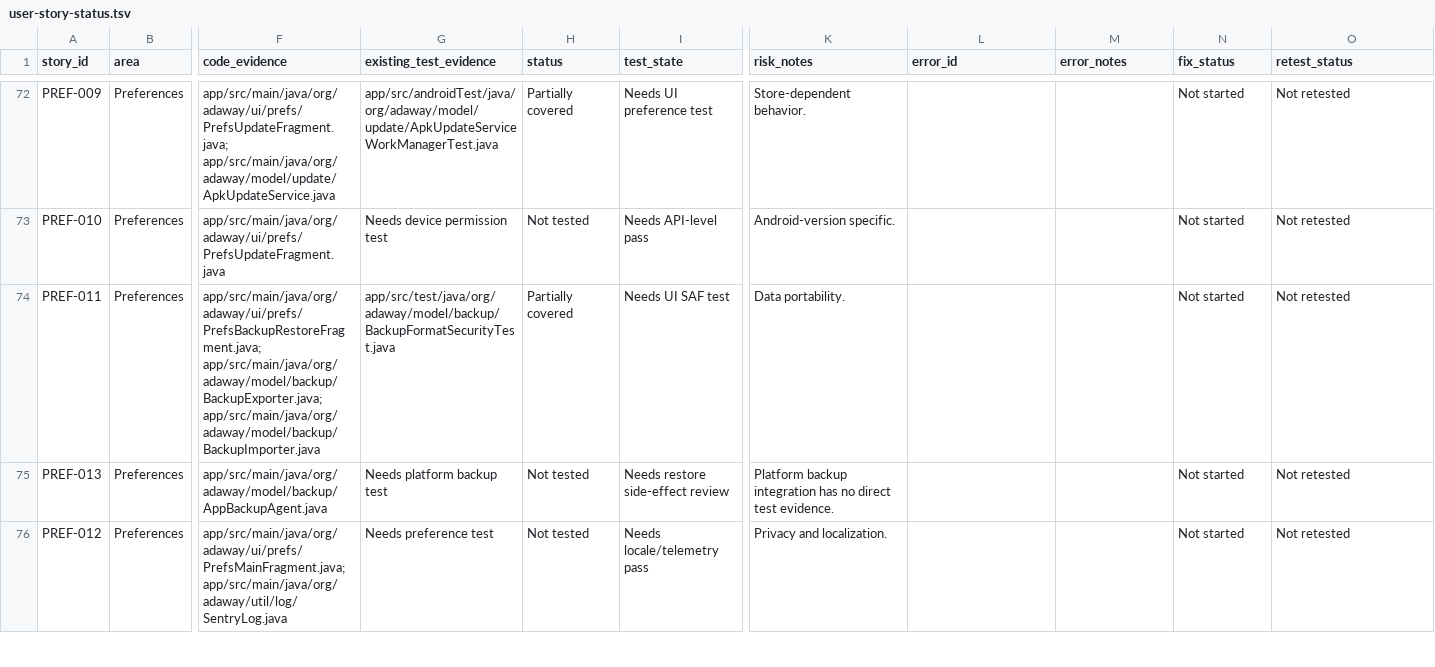
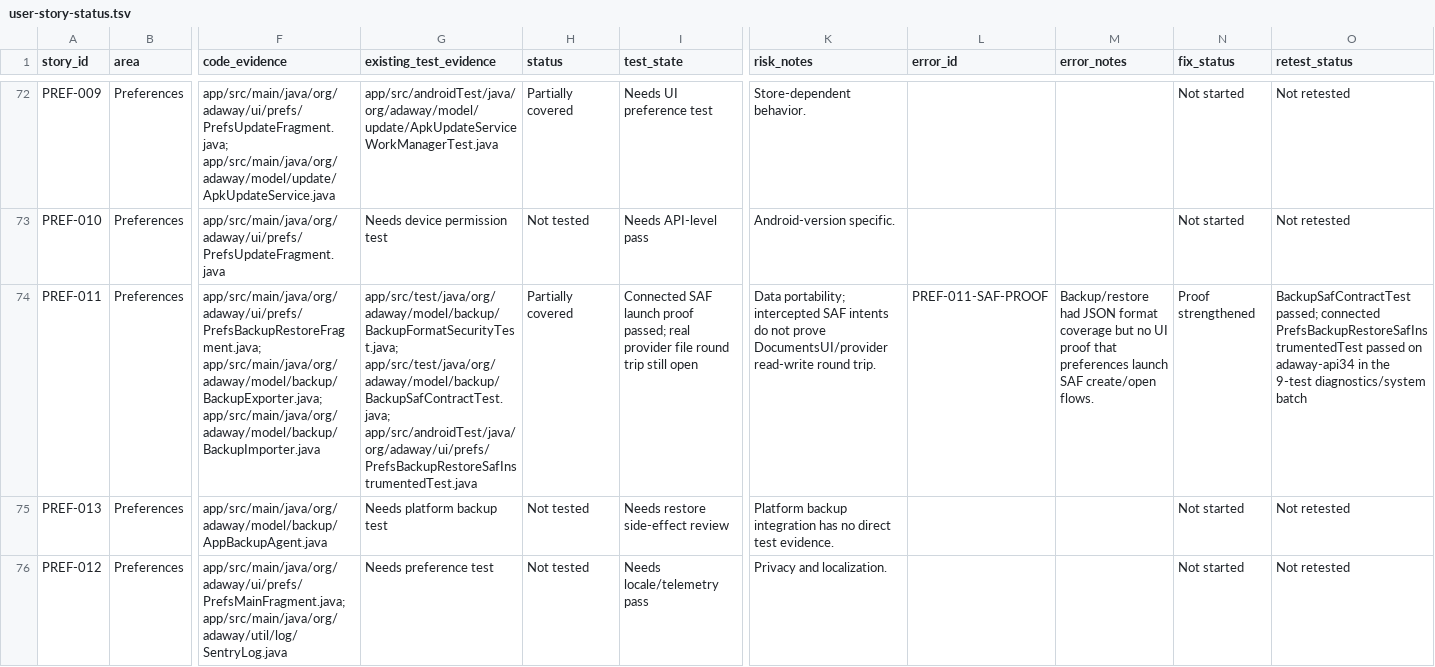
Before and after one commit to stevesolun/AdAway, a TSV file: tasks/user-story-status.tsv, drawn as a sheet; only a part is shown, gaps mark what is left out; the diff covers the shown part only; the diff names each change by its address in the sheet, - before the commit and + after, or states it on an @@ line.

Commit message:
docs: record second-wave story proofs

```diff
--- a/tasks/user-story-status.tsv
+++ b/tasks/user-story-status.tsv
-G74 (existing_test_evidence): app/src/test/java/org/adaway/model/backup/BackupFormatSecurityTest.java
+G74 (existing_test_evidence): app/src/test/java/org/adaway/model/backup/BackupFormatSecurityTest.java; app/src/test/java/org/adaway/model/backup/BackupSafContractTest.java; app/src/androidTest/java/org/adaway/ui/prefs/PrefsBackupRestoreSafInstrumentedTest.java
-I74 (test_state): Needs UI SAF test
+I74 (test_state): Connected SAF launch proof passed; real provider file round trip still open
-K74 (risk_notes): Data portability.
+K74 (risk_notes): Data portability; intercepted SAF intents do not prove DocumentsUI/provider read-write round trip.
-L74 (error_id): (empty)
+L74 (error_id): PREF-011-SAF-PROOF
-M74 (error_notes): (empty)
+M74 (error_notes): Backup/restore had JSON format coverage but no UI proof that preferences launch SAF create/open flows.
-N74 (fix_status): Not started
+N74 (fix_status): Proof strengthened
-O74 (retest_status): Not retested
+O74 (retest_status): BackupSafContractTest passed; connected PrefsBackupRestoreSafInstrumentedTest passed on adaway-api34 in the 9-test diagnostics/system batch
```
Also changed, not shown: 43 edited cells elsewhere in this file, 1 other file.
